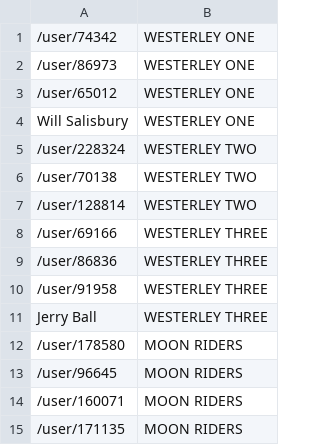
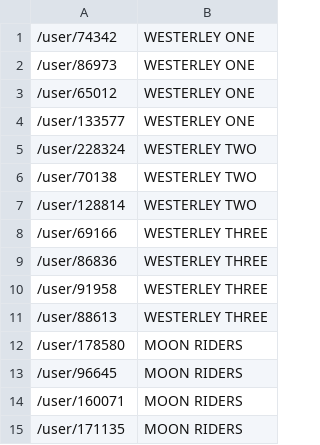
Before and after one commit to bucko909/westerley_rgt_results, a CSV file: data/teams.csv, drawn as a sheet; only a part is shown.

Commit message:
add some more known racers to teams

```diff
--- a/data/teams.csv
+++ b/data/teams.csv
@@ -3,3 +3,3 @@
 /user/65012,WESTERLEY ONE
-Will Salisbury,WESTERLEY ONE
+/user/133577,WESTERLEY ONE
 /user/228324,WESTERLEY TWO
@@ -10,3 +10,3 @@ Will Salisbury,WESTERLEY ONE
 /user/91958,WESTERLEY THREE
-Jerry Ball,WESTERLEY THREE
+/user/88613,WESTERLEY THREE
 /user/178580,MOON RIDERS
```
Also changed, not shown: out/06_71109_teams_cumulative.csv, out/07_72910_teams_cumulative.csv.
